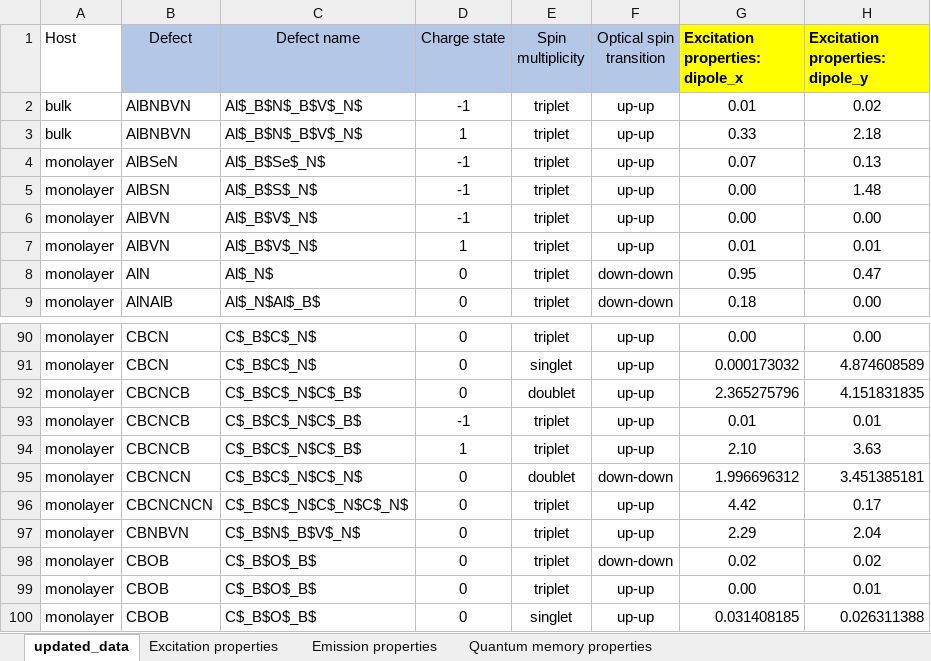
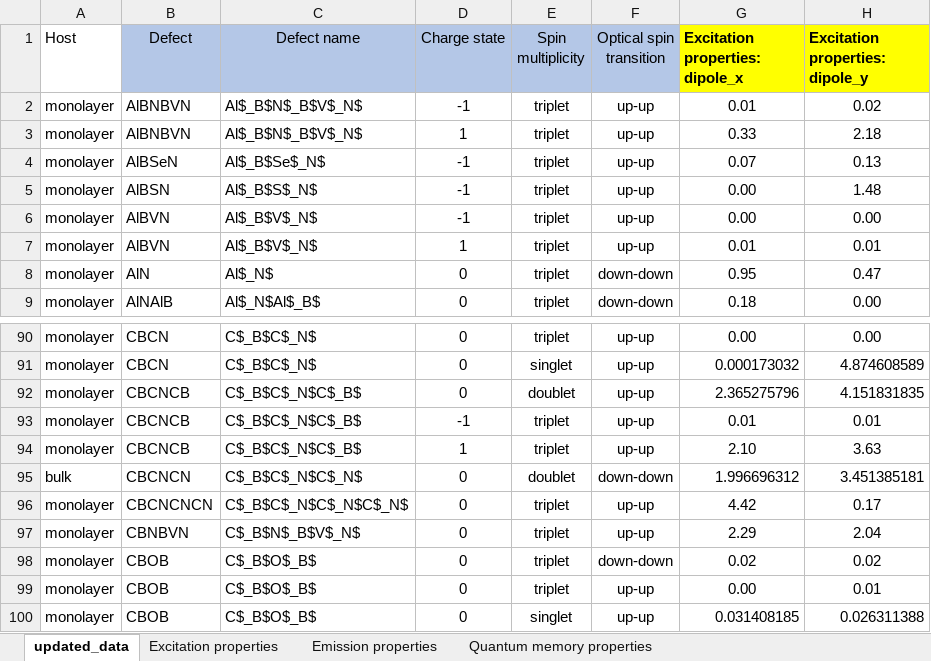
Before and after one commit to Nos-chanaprom/hBN-database, an Excel workbook: Supplementary_database_totalE_2.xlsx, sheet updated_data, drawn as a sheet; only a part is shown, gaps mark what is left out; values as stored, in another font and other column widths than the file's, no borders; the diff names each change by its address in the sheet, - before the commit and + after, or states it on an @@ line.

Commit message:
test_bulk

```diff
--- a/Supplementary_database_totalE_2.xlsx (sheet updated_data)
+++ b/Supplementary_database_totalE_2.xlsx (sheet updated_data)
-A2:A3 (Host): bulk
+A2:A3 (Host): monolayer
-A95 (Host): monolayer
+A95 (Host): bulk
```
Also changed, not shown: 37 other files.
